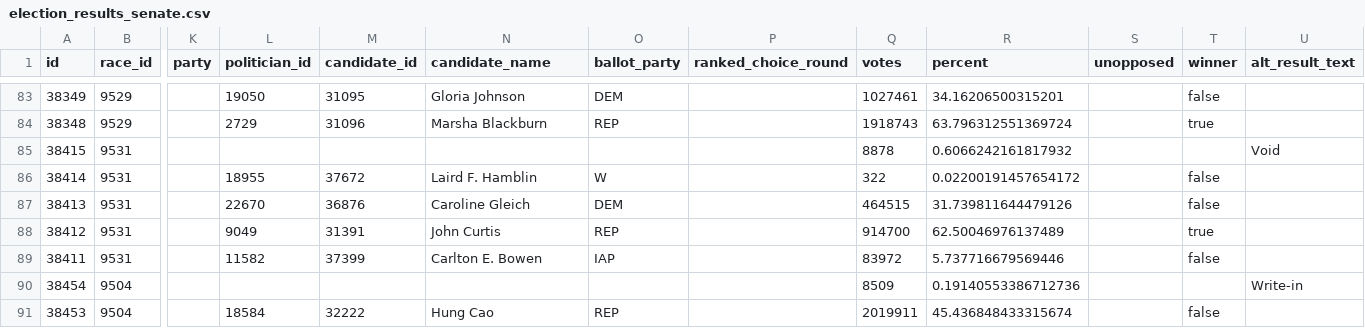
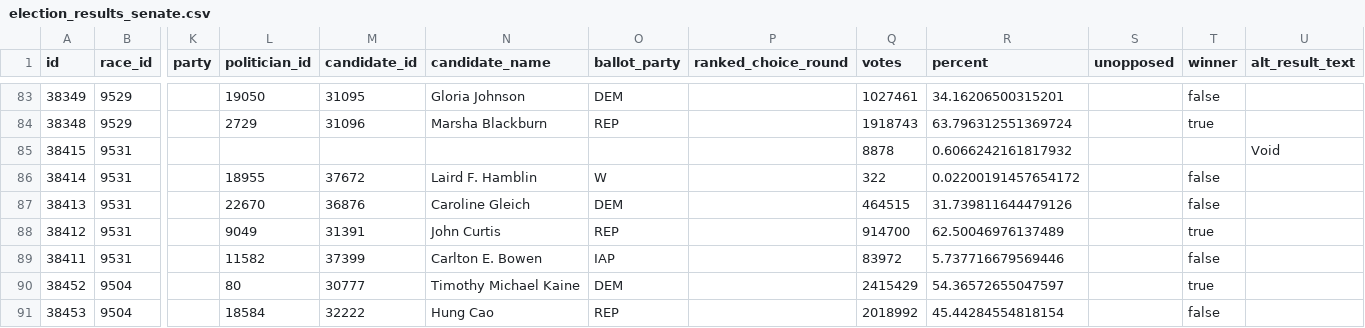
Before and after one commit to fivethirtyeight/election-results, a CSV file: election_results_senate.csv, drawn as a sheet; only a part is shown, gaps mark what is left out; the diff covers the shown part only; the diff names each change by its address in the sheet, - before the commit and + after, or states it on an @@ line.

Commit message:
Update Election Results for Senate races [nodeploy]

```diff
--- a/election_results_senate.csv
+++ b/election_results_senate.csv
-A90 (id): 38454
+A90 (id): 38452
-L90 (politician_id): (empty)
+L90 (politician_id): 80
-M90 (candidate_id): (empty)
+M90 (candidate_id): 30777
-N90 (candidate_name): (empty)
+N90 (candidate_name): Timothy Michael Kaine
-O90 (ballot_party): (empty)
+O90 (ballot_party): DEM
-Q90 (votes): 8509
+Q90 (votes): 2415429
-R90 (percent): 0.19140553386712736
+R90 (percent): 54.36572655047597
-T90 (winner): (empty)
+T90 (winner): true
-U90 (alt_result_text): Write-in
+U90 (alt_result_text): (empty)
-Q91 (votes): 2019911
+Q91 (votes): 2018992
-R91 (percent): 45.436848433315674
+R91 (percent): 45.44284554818154
```
Also changed, not shown: 1 added row, 1 removed row and 2 moved rows elsewhere in this file.
